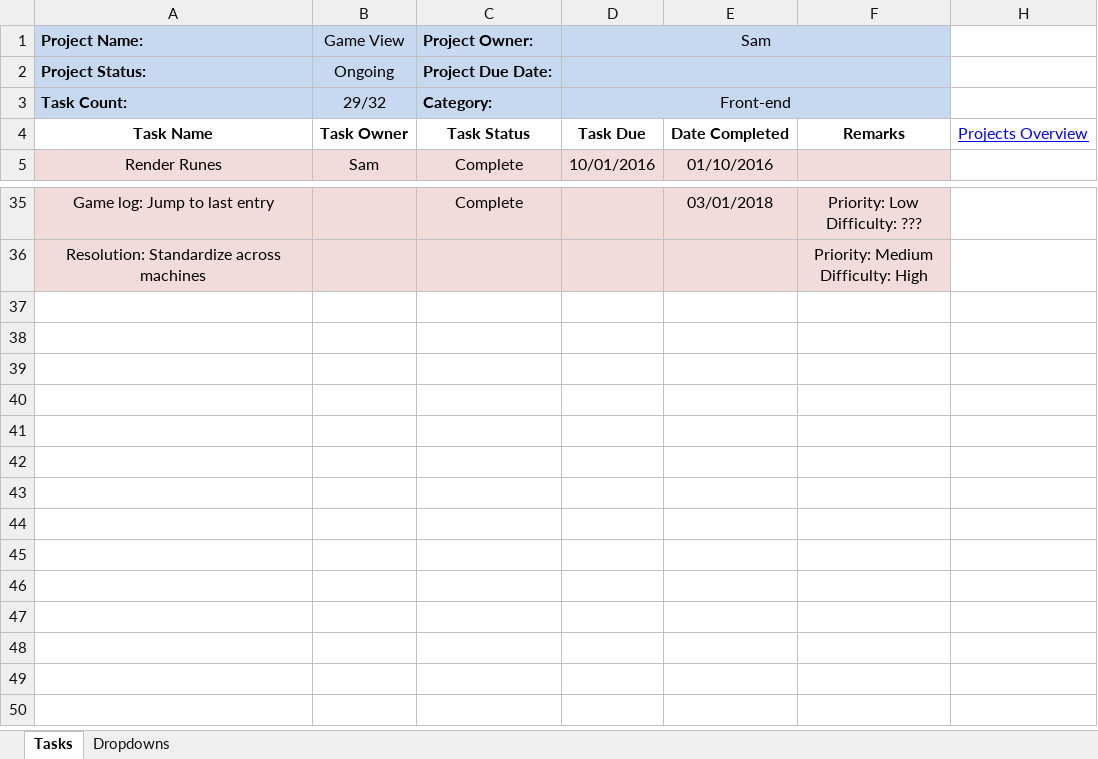
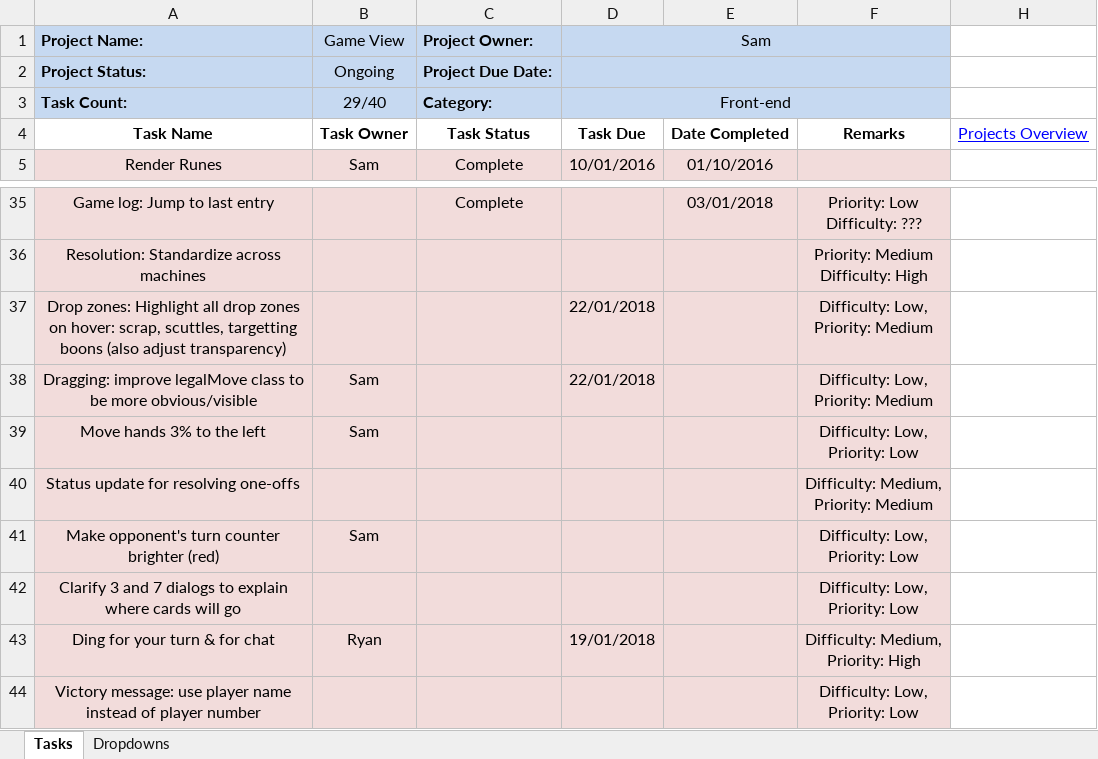
Before and after one commit to cuttle-cards/cuttle, an Excel workbook: agenda/Game View.xlsm, sheet Tasks, drawn as a sheet; only a part is shown, gaps mark what is left out; values as stored, in another font and other column widths than the file's, no borders; conditional formats not drawn; ↵ is a line break in a cell; the diff names each change by its address in the sheet, - before the commit and + after, or states it on an @@ line.

```diff
--- a/agenda/Game View.xlsm (sheet Tasks)
+++ b/agenda/Game View.xlsm (sheet Tasks)
-B3 (Game View): 29/32
+B3 (Game View): 29/40
+row 37: Drop zones: Highlight all drop zones on hover: scrap, scuttles, targetting boons (also adjust transparency) |  |  | 22/01/2018 |  | Difficulty: Low, ↵ Priority: Medium
+row 38: Dragging: improve legalMove class to be more obvious/visible | Sam |  | 22/01/2018 |  | Difficulty: Low, ↵ Priority: Medium
+row 39: Move hands 3% to the left | Sam |  |  |  | Difficulty: Low, ↵ Priority: Low
+row 40: Status update for resolving one-offs |  |  |  |  | Difficulty: Medium, ↵ Priority: Medium
+row 41: Make opponent's turn counter brighter (red) | Sam |  |  |  | Difficulty: Low, ↵ Priority: Low
+row 42: Clarify 3 and 7 dialogs to explain where cards will go |  |  |  |  | Difficulty: Low, ↵ Priority: Low
+row 43: Ding for your turn & for chat | Ryan |  | 19/01/2018 |  | Difficulty: Medium, ↵ Priority: High
+row 44: Victory message: use player name instead of player number |  |  |  |  | Difficulty: Low, ↵ Priority: Low
```
Also changed, not shown: agenda/BUGS.xlsm, agenda/Front End Cleanup.xlsm, 5 other files.
